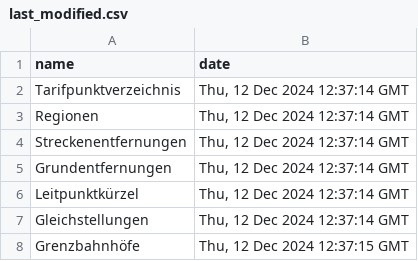
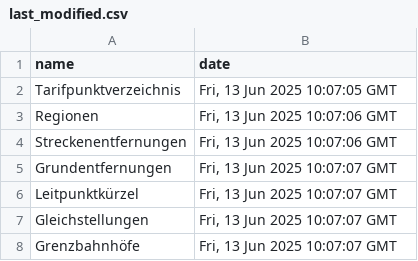
Before and after one commit to pajowu/deutschlandtarif-data, a CSV file: data/last_modified.csv, drawn as a sheet.

```diff
--- a/data/last_modified.csv
+++ b/data/last_modified.csv
@@ -1,8 +1,8 @@
 name,date
-Tarifpunktverzeichnis,"Thu, 12 Dec 2024 12:37:14 GMT"
-Regionen,"Thu, 12 Dec 2024 12:37:14 GMT"
-Streckenentfernungen,"Thu, 12 Dec 2024 12:37:14 GMT"
-Grundentfernungen,"Thu, 12 Dec 2024 12:37:14 GMT"
-Leitpunktkürzel,"Thu, 12 Dec 2024 12:37:14 GMT"
-Gleichstellungen,"Thu, 12 Dec 2024 12:37:14 GMT"
-Grenzbahnhöfe,"Thu, 12 Dec 2024 12:37:15 GMT"
+Tarifpunktverzeichnis,"Fri, 13 Jun 2025 10:07:05 GMT"
+Regionen,"Fri, 13 Jun 2025 10:07:06 GMT"
+Streckenentfernungen,"Fri, 13 Jun 2025 10:07:06 GMT"
+Grundentfernungen,"Fri, 13 Jun 2025 10:07:07 GMT"
+Leitpunktkürzel,"Fri, 13 Jun 2025 10:07:07 GMT"
+Gleichstellungen,"Fri, 13 Jun 2025 10:07:07 GMT"
+Grenzbahnhöfe,"Fri, 13 Jun 2025 10:07:07 GMT"
```
Also changed, not shown: data/Gleichstellungen.csv, data/Regionen.csv, 9 other files.
